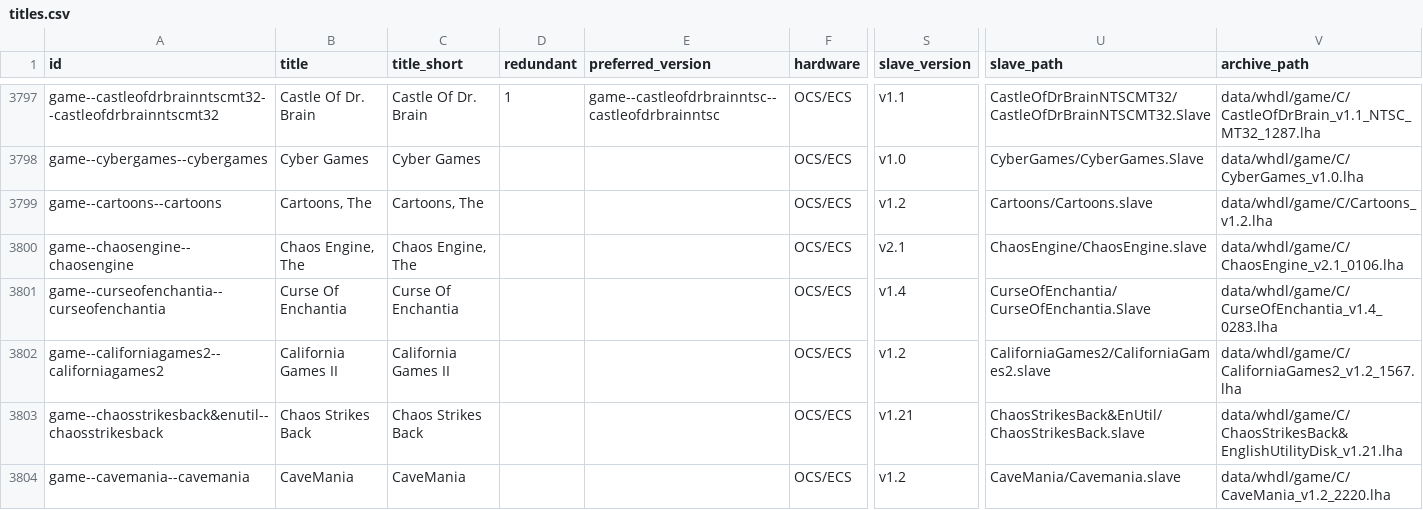
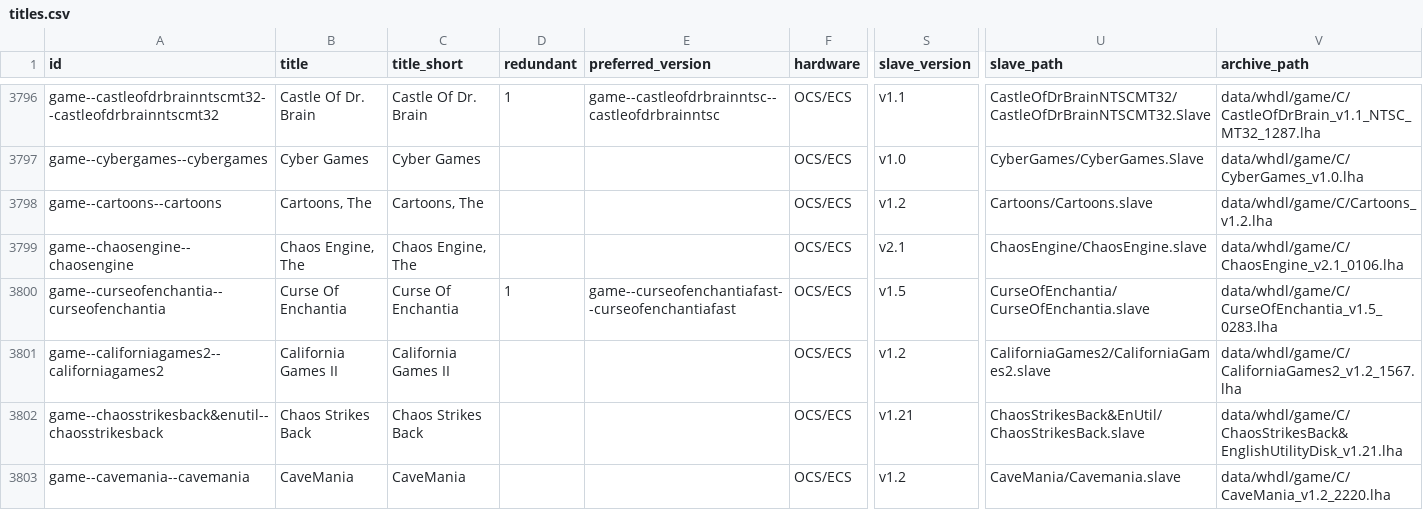
Before and after one commit to amigavision/AmigaVision, a CSV file: data/db/titles.csv, drawn as a sheet; only a part is shown, gaps mark what is left out; addresses are those after the commit; the diff covers the shown part only; the diff names each change by its address in the sheet, - before the commit and + after, or states it on an @@ line.

```diff
--- a/data/db/titles.csv
+++ b/data/db/titles.csv
-D3800 (redundant): (empty)
+D3800 (redundant): 1
-E3800 (preferred_version): (empty)
+E3800 (preferred_version): game--curseofenchantiafast--curseofenchantiafast
-S3800 (slave_version): v1.4
+S3800 (slave_version): v1.5
-U3800 (slave_path): CurseOfEnchantia/CurseOfEnchantia.Slave
+U3800 (slave_path): CurseOfEnchantia/CurseOfEnchantia.slave
-V3800 (archive_path): data/whdl/game/C/CurseOfEnchantia_v1.4_0283.lha
+V3800 (archive_path): data/whdl/game/C/CurseOfEnchantia_v1.5_0283.lha
```
Also changed, not shown: 3 added rows, 2 removed rows and 59 edited cells elsewhere in this file, 9 other files.
